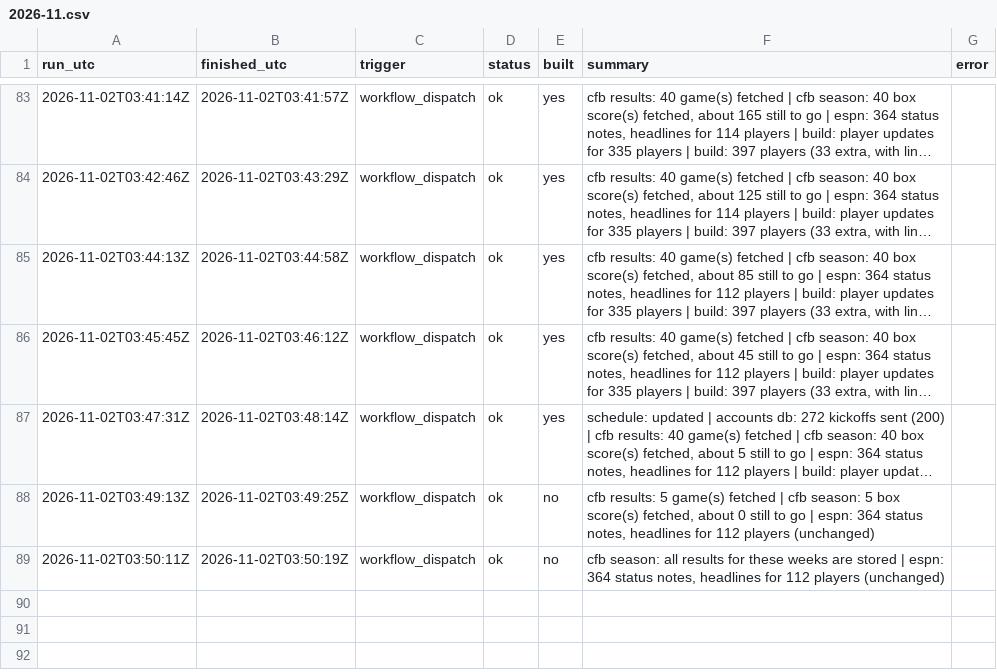
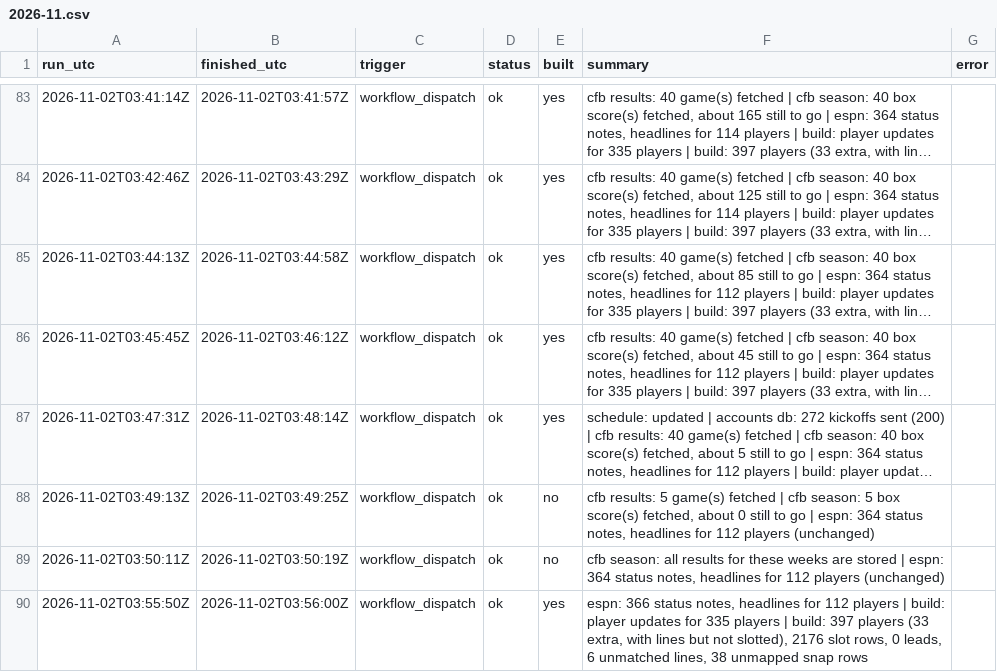
Before and after one commit to mvpeterson0-netizen/NFL-Odds-Tracker, a CSV file: data/runs/2026-11.csv, drawn as a sheet; only a part is shown, gaps mark what is left out; long unchanged cells end in ….

```diff
--- a/data/runs/2026-11.csv
+++ b/data/runs/2026-11.csv
@@ -89 +89,2 @@ run_utc,finished_utc,trigger,status,built,summary,error
 2026-11-02T03:50:11Z,2026-11-02T03:50:19Z,workflow_dispatch,ok,no,"cfb season: all results for these weeks are stored | espn: 364 status notes, headlines for 112 players (unchanged)",
+2026-11-02T03:55:50Z,2026-11-02T03:56:00Z,workflow_dispatch,ok,yes,"espn: 366 status notes, headlines for 112 players | build: player updates for 335 players | build: 397 players (33 extra, with lines but not slotted), 2176 slot rows, 0 leads, 6 unmatched lines, 38 unmapped snap rows",
```
Also changed, not shown: data/slots.csv, 5 other files.
